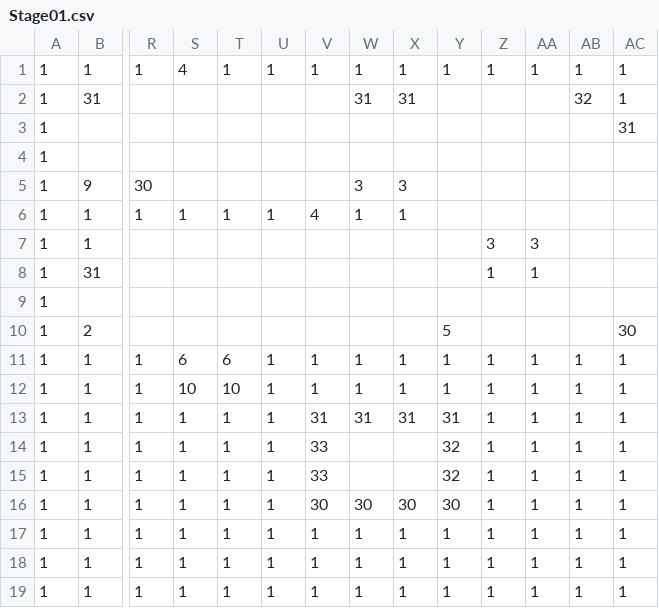
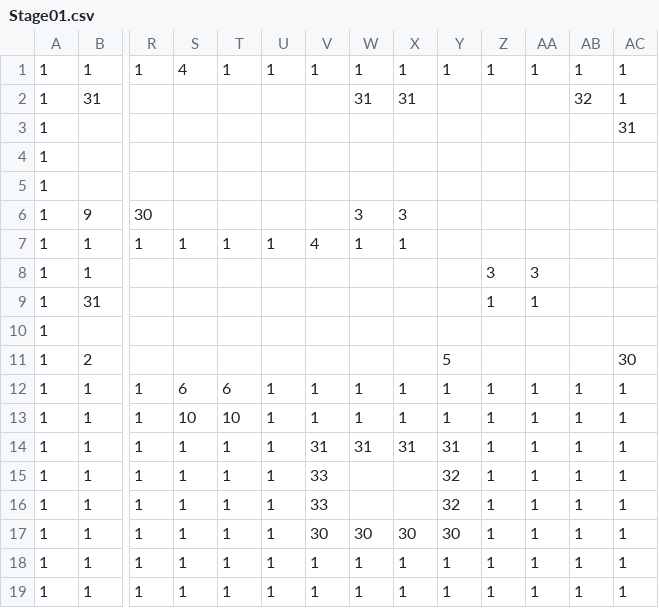
Before and after one commit to Cucumberrole/OmaenihaMuri_C2, a CSV file: project/data/Stage01.csv, drawn as a sheet; only a part is shown, gaps mark what is left out; removed rows and columns are numbered as before the commit, all else as after; rows hold the shown columns only; the diff names each change by its address in the sheet, - before the commit and + after, or states it on an @@ line.

```diff
--- a/project/data/Stage01.csv
+++ b/project/data/Stage01.csv
+row 5: 1
-row 11: 1 | 1 | 1 | 6 | 6 | 1 | 1 | 1 | 1 | 1 | 1 | 1 | 1 | 1
-S12: 10
+S12: 6
-T12: 10
+T12: 6
-S13: 1
+S13: 10
-T13: 1
+T13: 10
-V13: 31
+V13: 1
-W13: 31
+W13: 1
-X13: 31
+X13: 1
-Y13: 31
+Y13: 1
-V14: 33
+V14: 31
-W14: (empty)
+W14: 31
-X14: (empty)
+X14: 31
-Y14: 32
+Y14: 31
-V16: 30
+V16: 33
-W16: 30
+W16: (empty)
-X16: 30
+X16: (empty)
-Y16: 30
+Y16: 32
-V17: 1
+V17: 30
-W17: 1
+W17: 30
-X17: 1
+X17: 30
-Y17: 1
+Y17: 30
```
Also changed, not shown: 2 other files.
